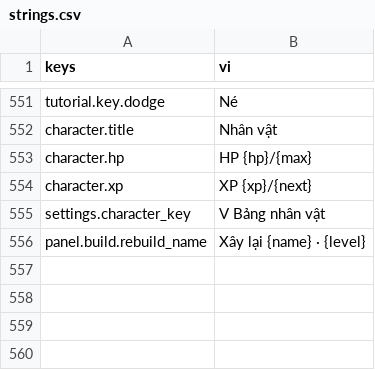
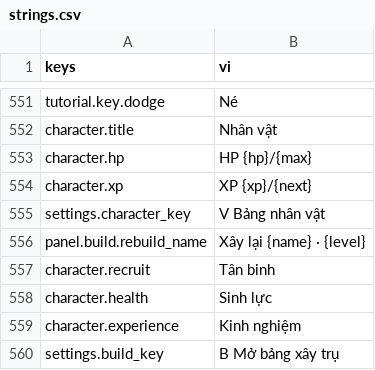
Before and after one commit to Rawisl/Godot_Roguelite3D_Gr8, a CSV file: data/locale/strings.csv, drawn as a sheet; only a part is shown, gaps mark what is left out; the diff names each change by its address in the sheet, - before the commit and + after, or states it on an @@ line.

```diff
--- a/data/locale/strings.csv
+++ b/data/locale/strings.csv
+row 557: character.recruit | Tân binh
+row 558: character.health | Sinh lực
+row 559: character.experience | Kinh nghiệm
+row 560: settings.build_key | B Mở bảng xây trụ
```
Also changed, not shown: 13 other files.
